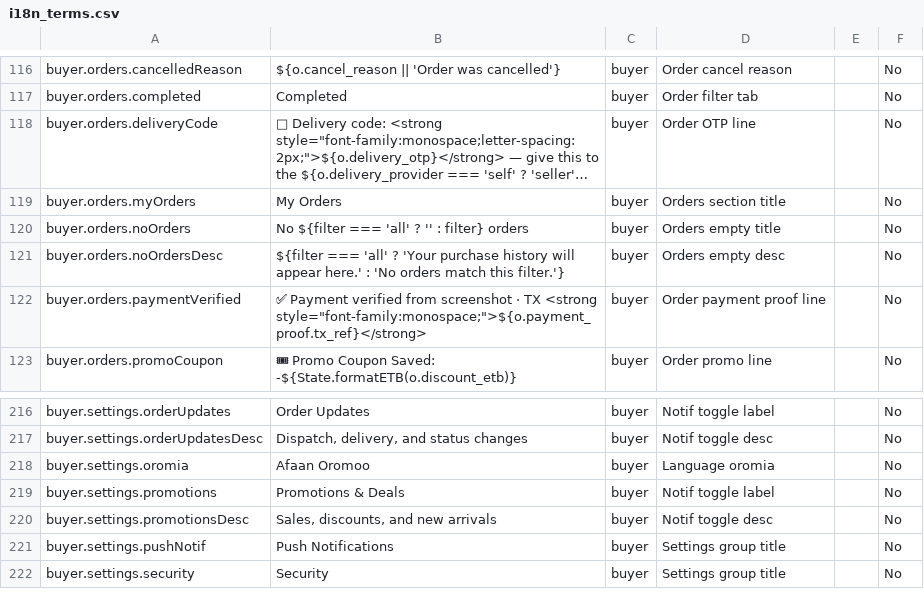
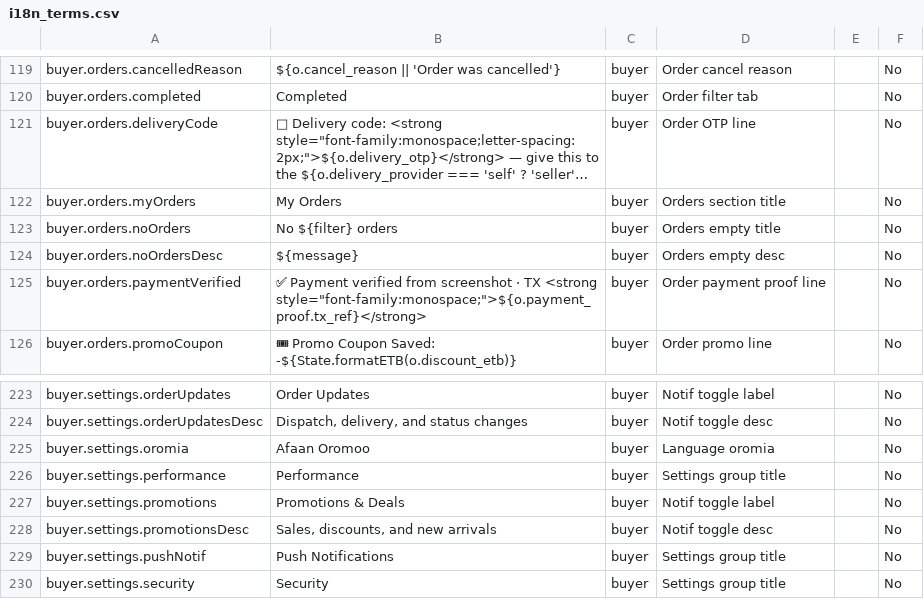
Before and after one commit to RandomCreatives/medebirr, a CSV file: i18n_terms.csv, drawn as a sheet; only a part is shown, gaps mark what is left out; long unchanged cells end in …; addresses are those after the commit; the diff covers the shown part only; the diff names each change by its address in the sheet, - before the commit and + after, or states it on an @@ line.

Commit message:
Fix checkout spinner hang + restructure seller settings
- Frontend: move pkg/items init inside try block, add null guards, safe _renderStep3
- Backend: fire QR/receipt + Telegram via setImmediate in all 3 payment paths
- Backend fork bugs: fix auth.js SELECT WHERE + columns, add s.admin_tg_user_id to
  generateQRAndReceipt, wrap notifyNewOrder call sites with { store_id } object
- Seller settings: replace 3-level drill-down with flat 11-section menu
- Wizard links updated: _openSettingsGroup -> _openSettingsSection
- i18n: migrate auth/login loading screen, onboarding, seller registration/welcome

```diff
--- a/i18n_terms.csv
+++ b/i18n_terms.csv
-B123: No ${filter === 'all' ? '' : filter} orders
+B123: No ${filter} orders
-B124: ${filter === 'all' ? 'Your purchase history will appear here.' : 'No orders match this filter.'}
+B124: ${message}
+row 226: buyer.settings.performance | Performance | buyer | Settings group title |  | No
```
Also changed, not shown: 18 added rows elsewhere in this file, 5 other files.
